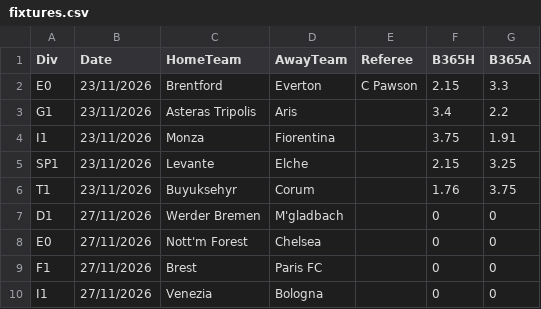
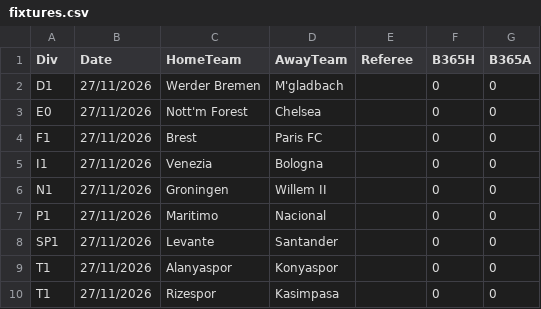
Before and after one commit to frankalayari-beep/card_app, a CSV file: data/fixtures.csv, drawn as a sheet; only a part is shown; the shorter side is filled out with more unchanged rows.

```diff
--- a/data/fixtures.csv
+++ b/data/fixtures.csv
@@ -1,7 +1,2 @@
 Div,Date,HomeTeam,AwayTeam,Referee,B365H,B365A
-E0,23/11/2026,Brentford,Everton,C Pawson,2.15,3.3
-G1,23/11/2026,Asteras Tripolis,Aris,,3.4,2.2
-I1,23/11/2026,Monza,Fiorentina,,3.75,1.91
-SP1,23/11/2026,Levante,Elche,,2.15,3.25
-T1,23/11/2026,Buyuksehyr,Corum,,1.76,3.75
 D1,27/11/2026,Werder Bremen,M'gladbach,,0,0
```
Also changed, not shown: 1 other file.
